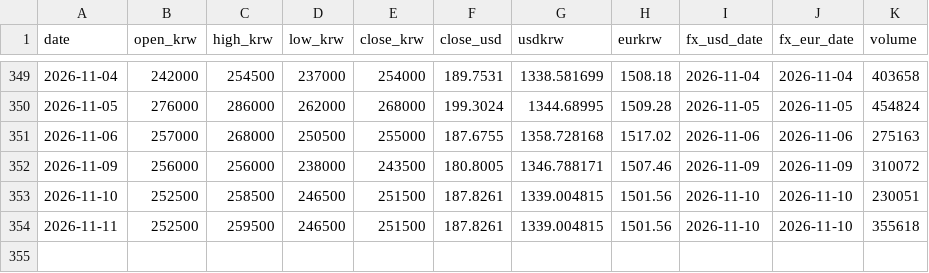
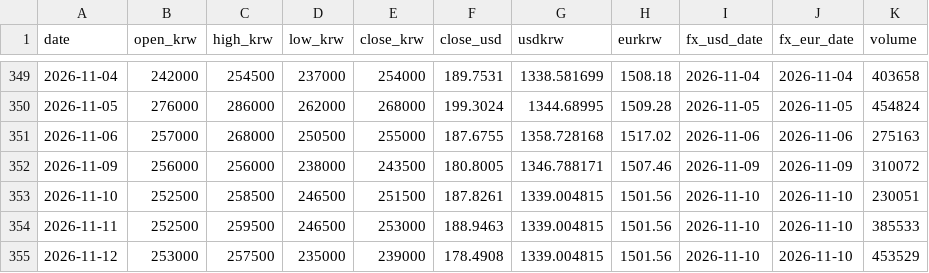
Before and after one commit to sungwookmay-stack/apr-signal, a CSV file: data/history.csv, drawn as a sheet; only a part is shown, gaps mark what is left out.

```diff
--- a/data/history.csv
+++ b/data/history.csv
@@ -353,2 +353,3 @@ date,open_krw,high_krw,low_krw,close_krw,close_usd,usdkrw,eurkrw,fx_usd_date,fx_
 2026-11-10,252500,258500,246500,251500,187.8261,1339.004815,1501.56,2026-11-10,2026-11-10,230051
-2026-11-11,252500,259500,246500,251500,187.8261,1339.004815,1501.56,2026-11-10,2026-11-10,355618
+2026-11-11,252500,259500,246500,253000,188.9463,1339.004815,1501.56,2026-11-10,2026-11-10,385533
+2026-11-12,253000,257500,235000,239000,178.4908,1339.004815,1501.56,2026-11-10,2026-11-10,453529
```
Also changed, not shown: 12 other files.
